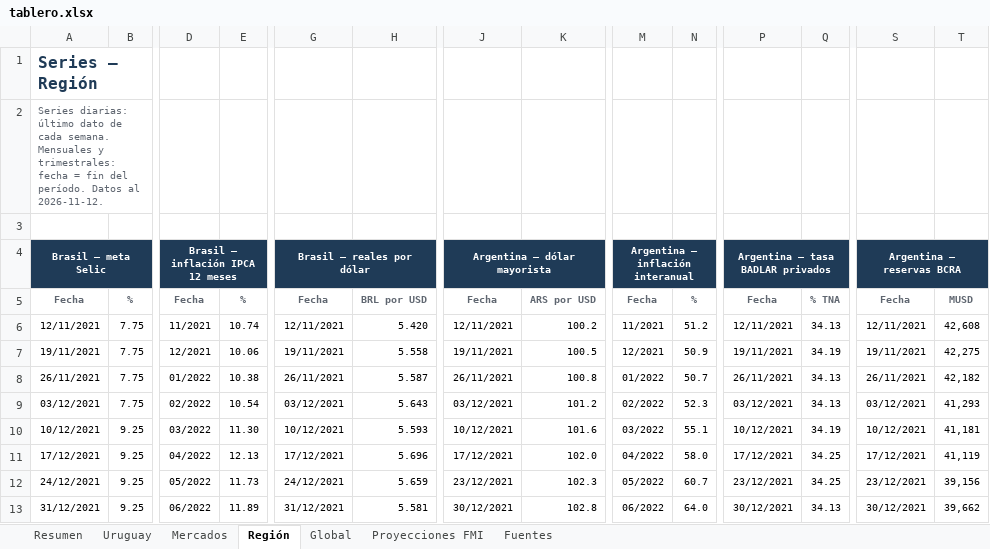
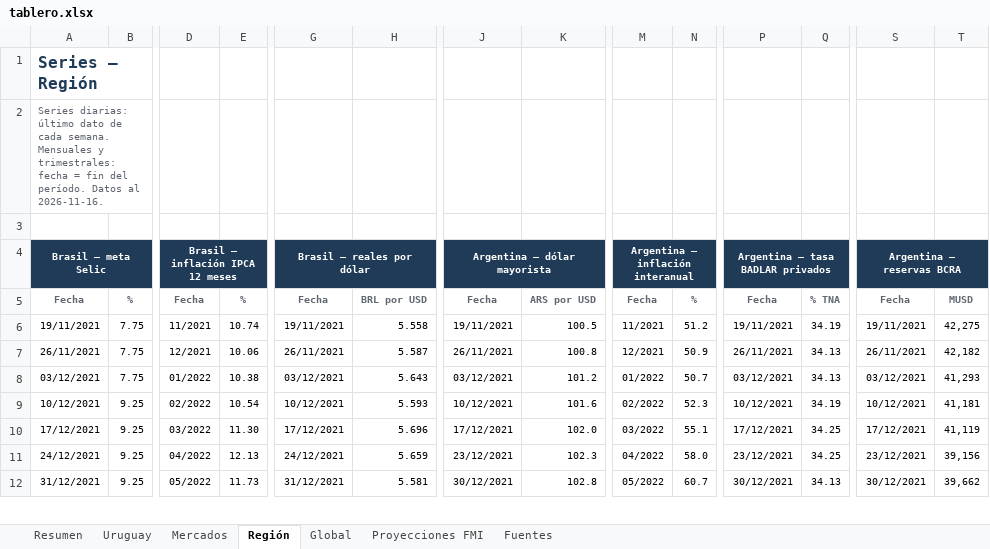
Before and after one commit to Diazdibona-collab/economista, an Excel workbook: monitor/tablero.xlsx, sheet Región, drawn as a sheet; only a part is shown, gaps mark what is left out; values as stored, in another font and other column widths than the file's, no borders; removed rows and columns are numbered as before the commit, all else as after; rows hold the shown columns only; the diff covers the shown part only; the diff names each change by its address in the sheet, - before the commit and + after, or states it on an @@ line.

```diff
--- a/monitor/tablero.xlsx (sheet Región)
+++ b/monitor/tablero.xlsx (sheet Región)
-A2: …Datos al 2026-11-12.
+A2: …Datos al 2026-11-16.
-row 6: 12/11/2021 | 7.75 | 11/2021 | 10.74 | 12/11/2021 | 5.420 | 12/11/2021 | 100.2 | 11/2021 | 51.2 | 12/11/2021 | 34.13 | 12/11/2021 | 42,608
-D6: 12/2021
+D6: 11/2021
-E6: 10.06
+E6: 10.74
-M6: 12/2021
+M6: 11/2021
-N6: 50.9
+N6: 51.2
-D7: 01/2022
+D7: 12/2021
-E7: 10.38
+E7: 10.06
-M7: 01/2022
+M7: 12/2021
-N7: 50.7
+N7: 50.9
-D8: 02/2022
+D8: 01/2022
-E8: 10.54
+E8: 10.38
-M8: 02/2022
+M8: 01/2022
-N8: 52.3
+N8: 50.7
-D9: 03/2022
+D9: 02/2022
-E9: 11.30
+E9: 10.54
-M9: 03/2022
+M9: 02/2022
-N9: 55.1
+N9: 52.3
-D10: 04/2022
+D10: 03/2022
-E10: 12.13
+E10: 11.30
-M10: 04/2022
+M10: 03/2022
-N10: 58.0
+N10: 55.1
-D11: 05/2022
+D11: 04/2022
-E11: 11.73
+E11: 12.13
-M11: 05/2022
+M11: 04/2022
-N11: 60.7
+N11: 58.0
-D12: 06/2022
+D12: 05/2022
-E12: 11.89
+E12: 11.73
-M12: 06/2022
+M12: 05/2022
-N12: 64.0
+N12: 60.7
```
Also changed, not shown: 2 added rows, 1 removed row and 212 edited cells elsewhere in this sheet, sheet Mercados, sheet Global, sheet Fuentes, sheet Uruguay, sheet Resumen, 1 other file.
